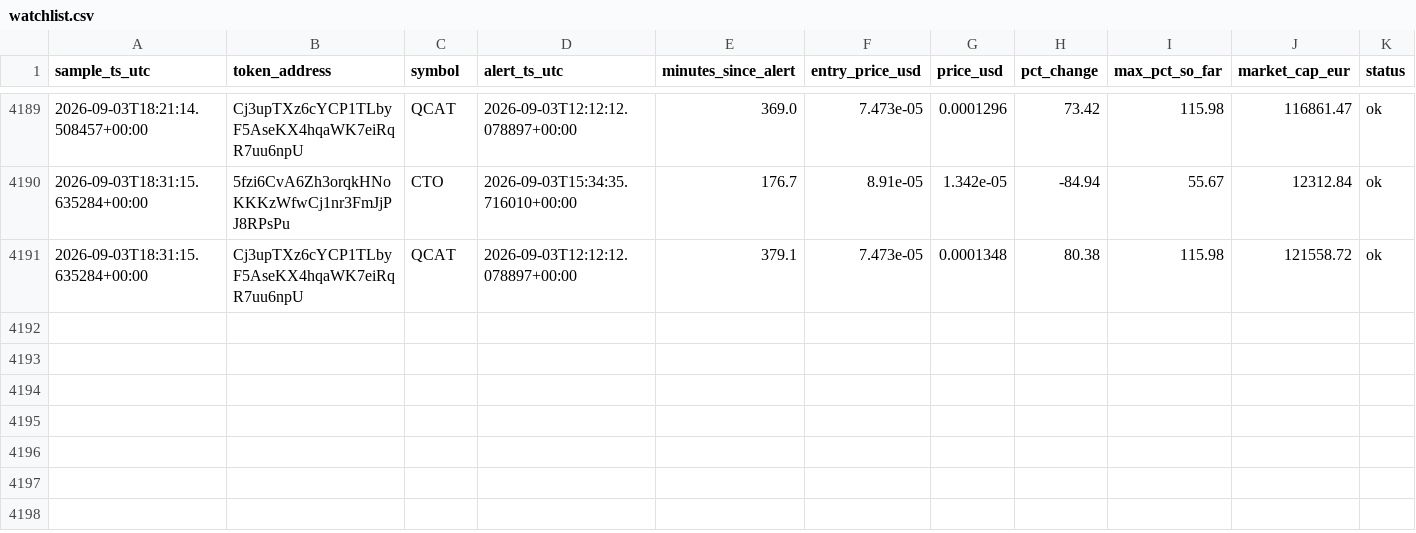
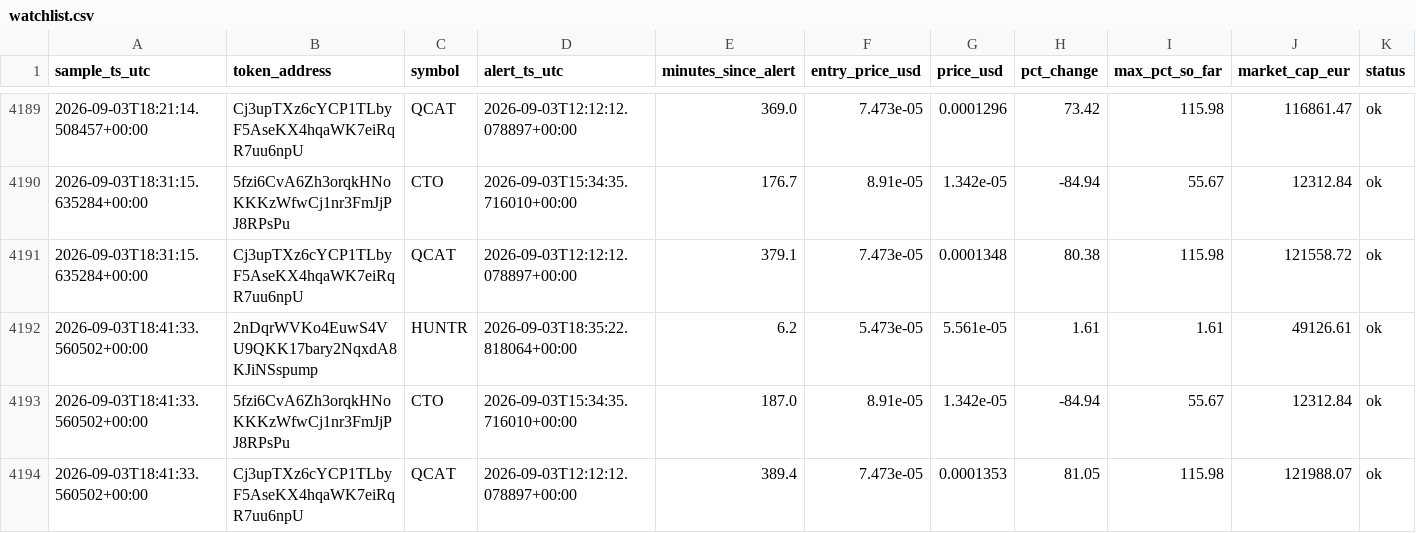
Before and after one commit to bromenie2026-commits/Cointracker, a CSV file: logs/watchlist.csv, drawn as a sheet; only a part is shown, gaps mark what is left out.

```diff
--- a/logs/watchlist.csv
+++ b/logs/watchlist.csv
@@ -4191 +4191,4 @@ sample_ts_utc,token_address,symbol,alert_ts_utc,minutes_since_alert,entry_price_
 2026-09-03T18:31:15.635284+00:00,Cj3upTXz6cYCP1TLbyF5AseKX4hqaWK7eiRqR7uu6npU,QCAT,2026-09-03T12:12:12.078897+00:00,379.1,7.473e-05,0.0001348,80.38,115.98,121558.72,ok
+2026-09-03T18:41:33.560502+00:00,2nDqrWVKo4EuwS4VU9QKK17bary2NqxdA8KJiNSspump,HUNTR,2026-09-03T18:35:22.818064+00:00,6.2,5.473e-05,5.561e-05,1.61,1.61,49126.61,ok
+2026-09-03T18:41:33.560502+00:00,5fzi6CvA6Zh3orqkHNoKKKzWfwCj1nr3FmJjPJ8RPsPu,CTO,2026-09-03T15:34:35.716010+00:00,187.0,8.91e-05,1.342e-05,-84.94,55.67,12312.84,ok
+2026-09-03T18:41:33.560502+00:00,Cj3upTXz6cYCP1TLbyF5AseKX4hqaWK7eiRqR7uu6npU,QCAT,2026-09-03T12:12:12.078897+00:00,389.4,7.473e-05,0.0001353,81.05,115.98,121988.07,ok
```
Also changed, not shown: 1 other file.
